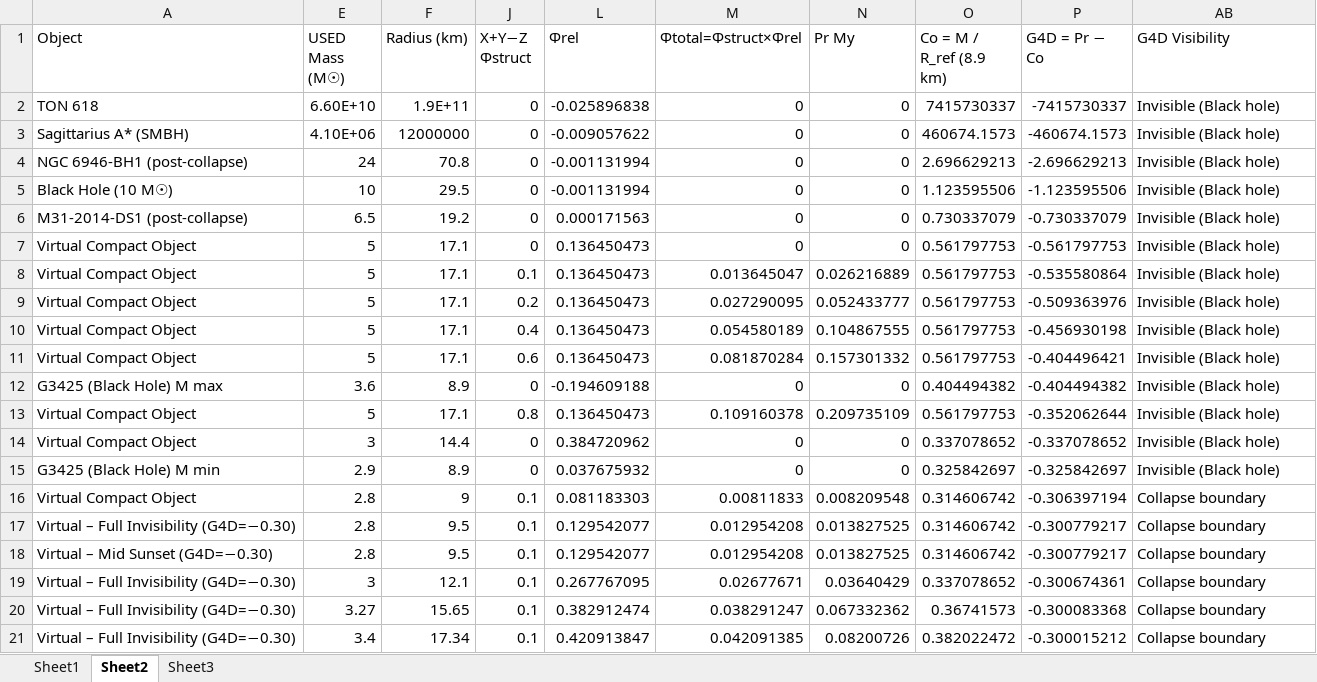
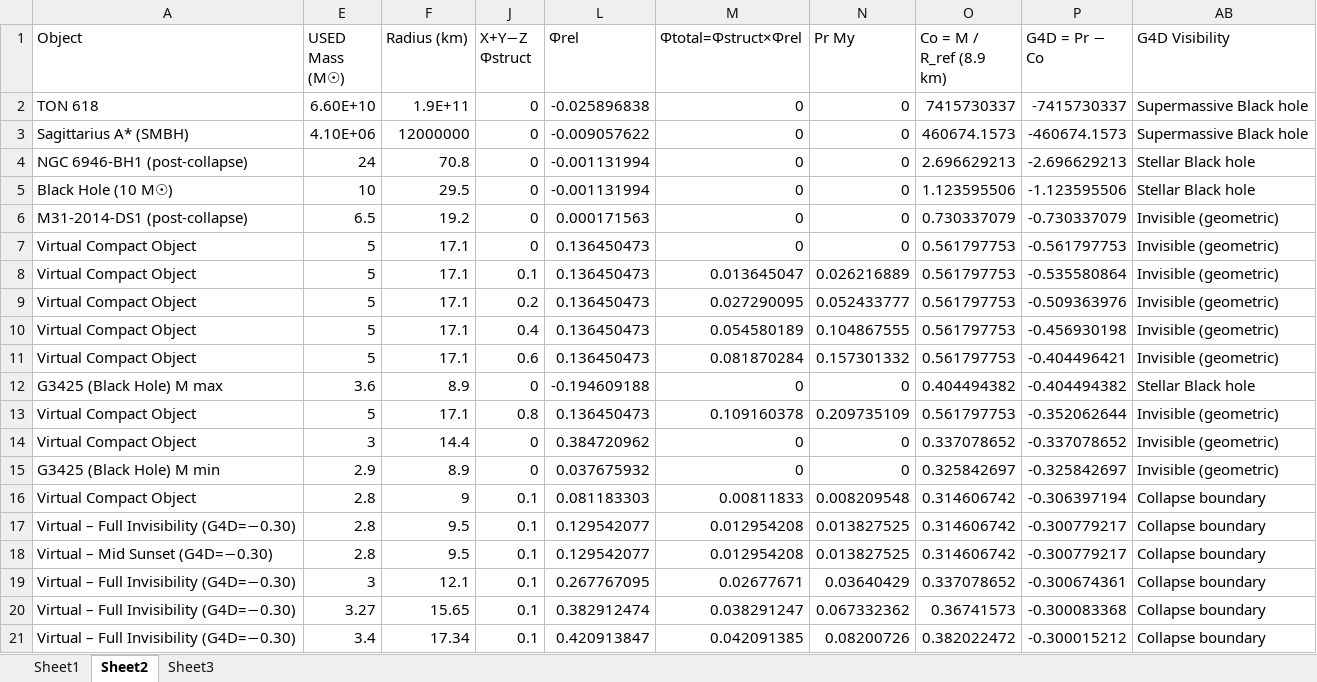
Before and after one commit to pmborg/Gravity-is-the-4th-Dimension, an Excel workbook: data/G4D_master_equation_dataset_with_virtual_entries.xlsx, sheet Sheet2, drawn as a sheet; only a part is shown; values as stored, in another font and other column widths than the file's, no cell formats; charts and pictures not drawn; the diff names each change by its address in the sheet, - before the commit and + after, or states it on an @@ line.

Commit message:
G4D Book — R1.8.1
• Added explanation of collapse boundary instability near G4D ≈ −0.30
• Added physical interpretation for high positive G4D regime (supergiants)
• Improved conceptual diagram of G4D visibility regimes
• Added astrophysical anchors (Sun, Betelgeuse, 300 M☉ star)
• Improved figure layout and caption clarity
• Updated index
• Minor formatting corrections

Data / Model Updates
• Updated Excel datasets with revised Appendix B (AB) text descriptions

Fixes
• Minor formatting corrections

```diff
--- a/data/G4D_master_equation_dataset_with_virtual_entries.xlsx (sheet Sheet2)
+++ b/data/G4D_master_equation_dataset_with_virtual_entries.xlsx (sheet Sheet2)
-AB2:AB3 (G4D Visibility): Invisible (Black hole)
+AB2:AB3 (G4D Visibility): Supermassive Black hole
-AB4:AB5 (G4D Visibility): Invisible (Black hole)
+AB4:AB5 (G4D Visibility): Stellar Black hole
-AB6:AB11 (G4D Visibility): Invisible (Black hole)
+AB6:AB11 (G4D Visibility): Invisible (geometric)
-AB12 (G4D Visibility): Invisible (Black hole)
+AB12 (G4D Visibility): Stellar Black hole
-AB13:AB15 (G4D Visibility): Invisible (Black hole)
+AB13:AB15 (G4D Visibility): Invisible (geometric)
```
Also changed, not shown: cell formats, data/G4D_master_equation_dataset.xlsx, 1 other file.
